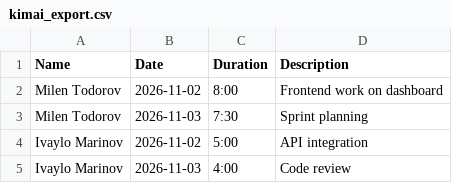
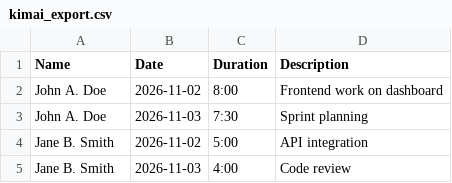
Before and after one commit to OneDuckyBoy/kimai-timesheet-updater, a CSV file: examples/kimai_export.csv, drawn as a sheet.

Commit message:
Anonymize examples: fake Acme template instead of real timesheet data
Removes the 7 real OrbisDS October timesheets (real employee names/hours/clients)
from the repo. Ships one anonymized fake-company template (Acme Studio, John A.
Doe etc.) derived from a real template's formatting, plus the reproducibility
tool scripts/build_fake_template.py. README updated with a privacy note.

```diff
--- a/examples/kimai_export.csv
+++ b/examples/kimai_export.csv
@@ -1,5 +1,5 @@
 Name,Date,Duration,Description
-Milen Todorov,2026-11-02,8:00,Frontend work on dashboard
-Milen Todorov,2026-11-03,7:30,Sprint planning
-Ivaylo Marinov,2026-11-02,5:00,API integration
-Ivaylo Marinov,2026-11-03,4:00,Code review
+John A. Doe,2026-11-02,8:00,Frontend work on dashboard
+John A. Doe,2026-11-03,7:30,Sprint planning
+Jane B. Smith,2026-11-02,5:00,API integration
+Jane B. Smith,2026-11-03,4:00,Code review
```
Also changed, not shown: 11 other files.
